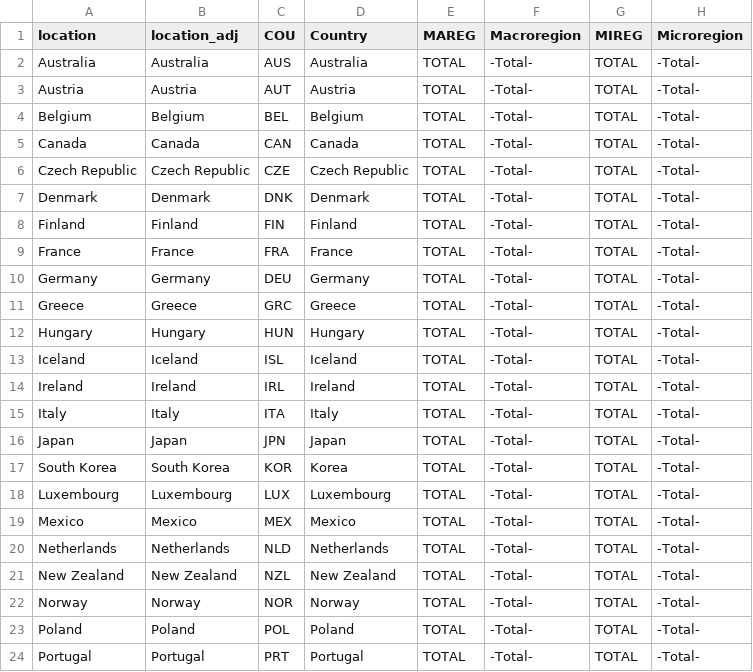
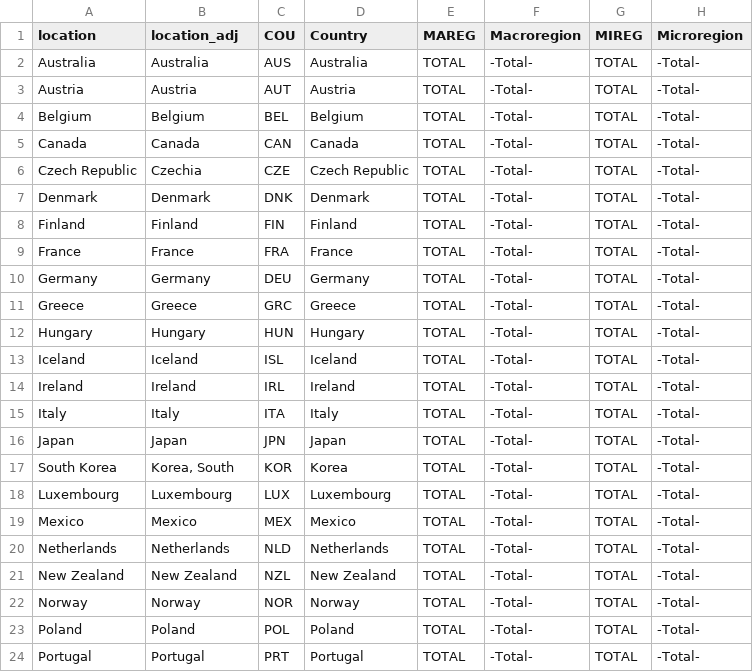
Before and after one commit to juliocrn94/CoronaVirus_ML, a CSV file: Data/quality_air_compiled.csv, drawn as a sheet; only a part is shown; the diff names each change by its address in the sheet, - before the commit and + after, or states it on an @@ line.

```diff
--- a/Data/quality_air_compiled.csv
+++ b/Data/quality_air_compiled.csv
-B6 (location_adj): Czech Republic
+B6 (location_adj): Czechia
-B17 (location_adj): South Korea
+B17 (location_adj): Korea, South
```
Also changed, not shown: Data/compiled_metrics.csv, Data/day_inf_dectectec.csv, 7 other files.
